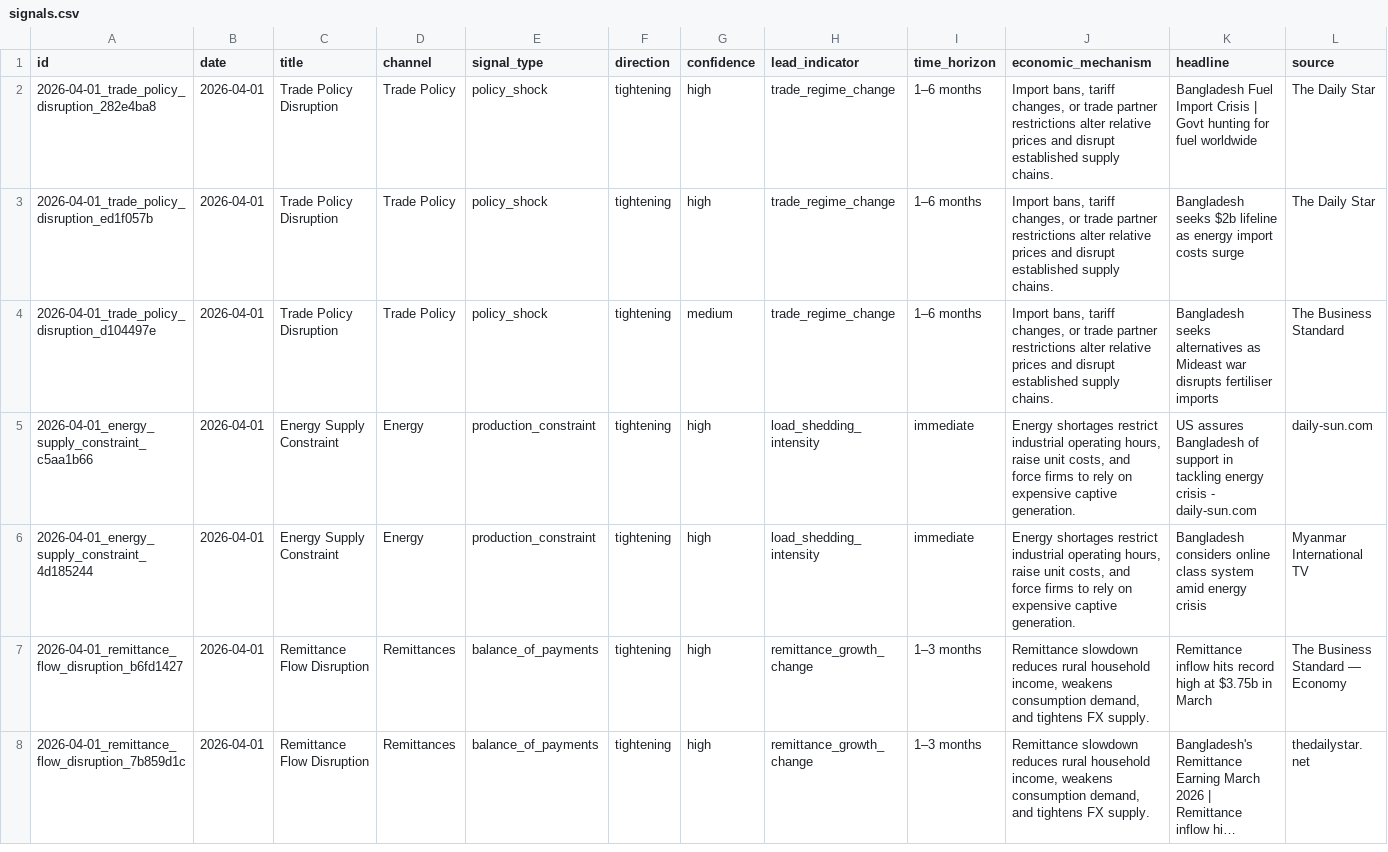
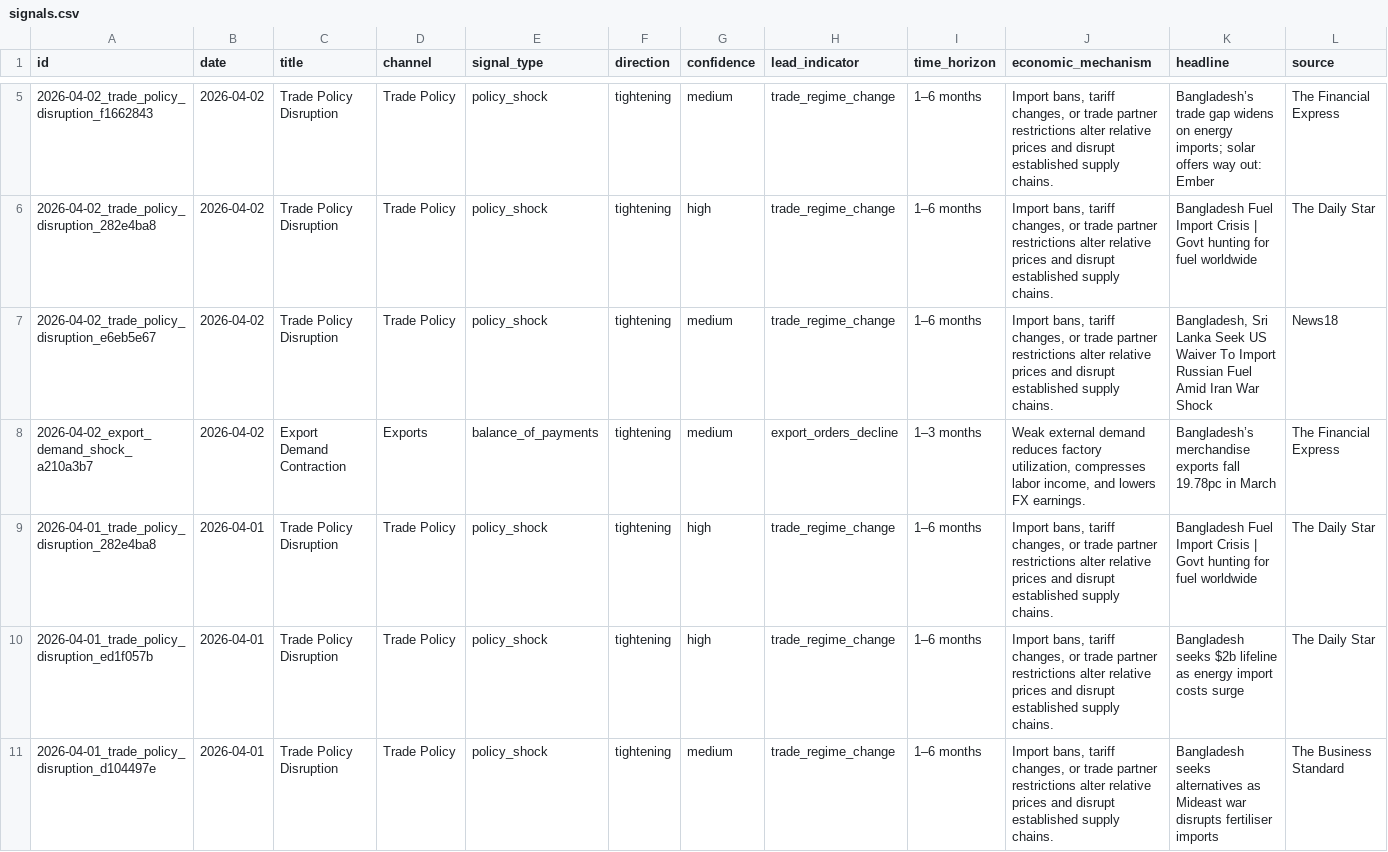
Before and after one commit to SyedBasher/bangladesh-early-warning-signals, a CSV file: data/signals.csv, drawn as a sheet; only a part is shown, gaps mark what is left out; the shorter side is filled out with more unchanged rows; long unchanged cells end in …; rows hold the shown columns only; the diff covers the shown part only; the diff names each change by its address in the sheet, - before the commit and + after, or states it on an @@ line.

```diff
--- a/data/signals.csv
+++ b/data/signals.csv
+row 5: 2026-04-02_trade_policy_disruption_f1662843 | 2026-04-02 | Trade Policy Disruption | Trade Policy | policy_shock | tightening | medium | trade_regime_change | 1–6 months | Import bans, tariff changes, or trade partner restrictions alter relative prices and disrupt established supply chains. | Bangladesh’s trade gap widens on energy imports; solar offers way out: Ember | The Financial Express
+row 6: 2026-04-02_trade_policy_disruption_282e4ba8 | 2026-04-02 | Trade Policy Disruption | Trade Policy | policy_shock | tightening | high | trade_regime_change | 1–6 months | Import bans, tariff changes, or trade partner restrictions alter relative prices and disrupt established supply chains. | Bangladesh Fuel Import Crisis | Govt hunting for fuel worldwide | The Daily Star
+row 7: 2026-04-02_trade_policy_disruption_e6eb5e67 | 2026-04-02 | Trade Policy Disruption | Trade Policy | policy_shock | tightening | medium | trade_regime_change | 1–6 months | Import bans, tariff changes, or trade partner restrictions alter relative prices and disrupt established supply chains. | Bangladesh, Sri Lanka Seek US Waiver To Import Russian Fuel Amid Iran War Shock | News18
+row 8: 2026-04-02_export_demand_shock_a210a3b7 | 2026-04-02 | Export Demand Contraction | Exports | balance_of_payments | tightening | medium | export_orders_decline | 1–3 months | Weak external demand reduces factory utilization, compresses labor income, and lowers FX earnings. | Bangladesh’s merchandise exports fall 19.78pc in March | The Financial Express
```
Also changed, not shown: 8 added rows elsewhere in this file, 4 other files.
